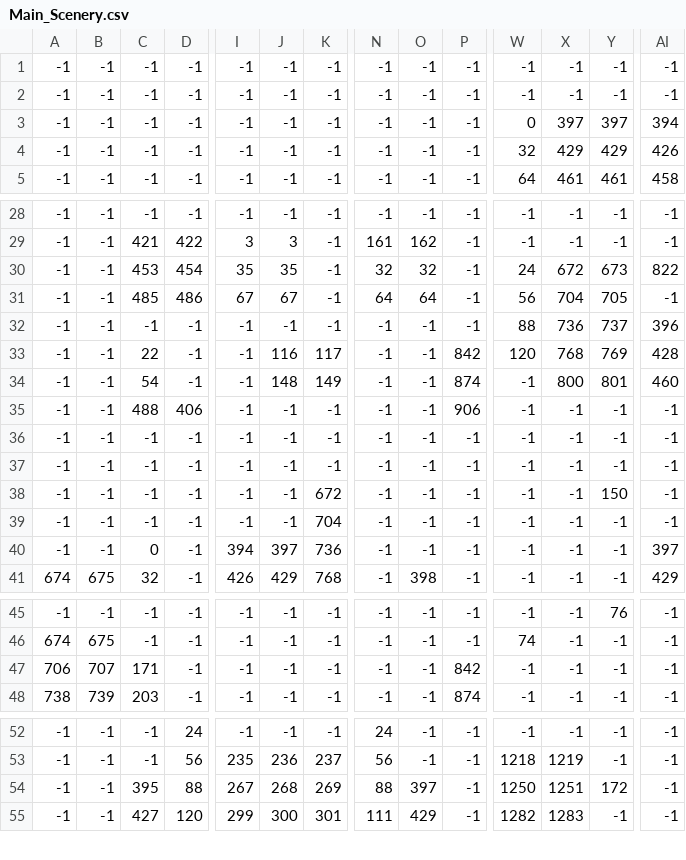
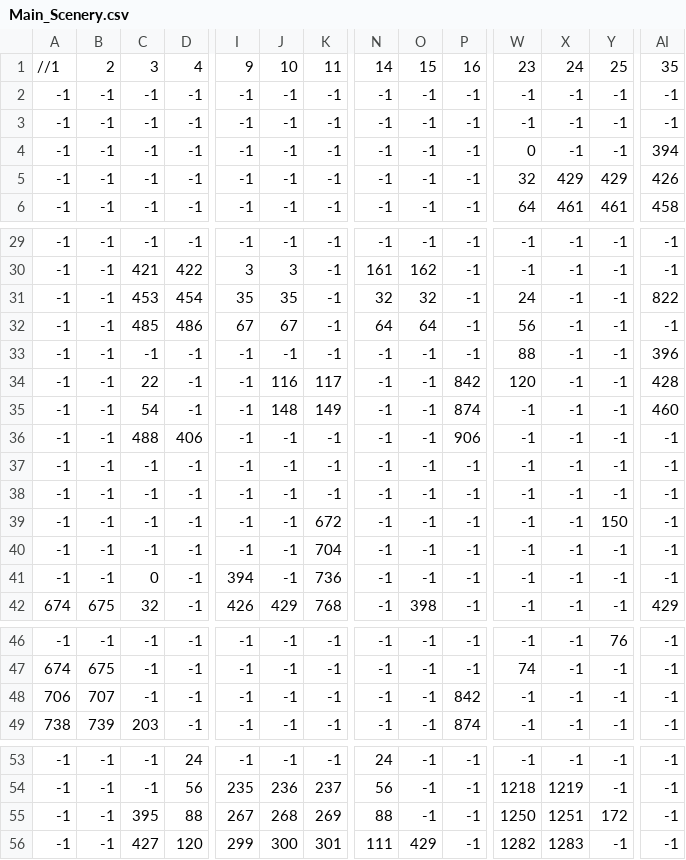
Before and after one commit to DarkPromise/Zoomed, a CSV file: FRAMEWURK/MapData/NIGHT1/Level1/Main/Main_Scenery.csv, drawn as a sheet; only a part is shown, gaps mark what is left out; addresses are those after the commit; rows hold the shown columns only; the diff names each change by its address in the sheet, - before the commit and + after, or states it on an @@ line.

```diff
--- a/FRAMEWURK/MapData/NIGHT1/Level1/Main/Main_Scenery.csv
+++ b/FRAMEWURK/MapData/NIGHT1/Level1/Main/Main_Scenery.csv
+row 1: //1 | 2 | 3 | 4 | 9 | 10 | 11 | 14 | 15 | 16 | 23 | 24 | 25 | 35
-X4: 397
+X4: -1
-Y4: 397
+Y4: -1
-X31: 672
+X31: -1
-Y31: 673
+Y31: -1
-X32: 704
+X32: -1
-Y32: 705
+Y32: -1
-X33: 736
+X33: -1
-Y33: 737
+Y33: -1
-X34: 768
+X34: -1
-Y34: 769
+Y34: -1
-X35: 800
+X35: -1
-Y35: 801
+Y35: -1
-J41: 397
+J41: -1
-AI41: 397
+AI41: -1
-C48: 171
+C48: -1
-O55: 397
+O55: -1
```
Also changed, not shown: FRAMEWURK/MapData/NIGHT1/Level1/Main/Main_Background.csv, FRAMEWURK/MapData/NIGHT1/Level1/Main/Main_Foreground.csv, 8 other files.
